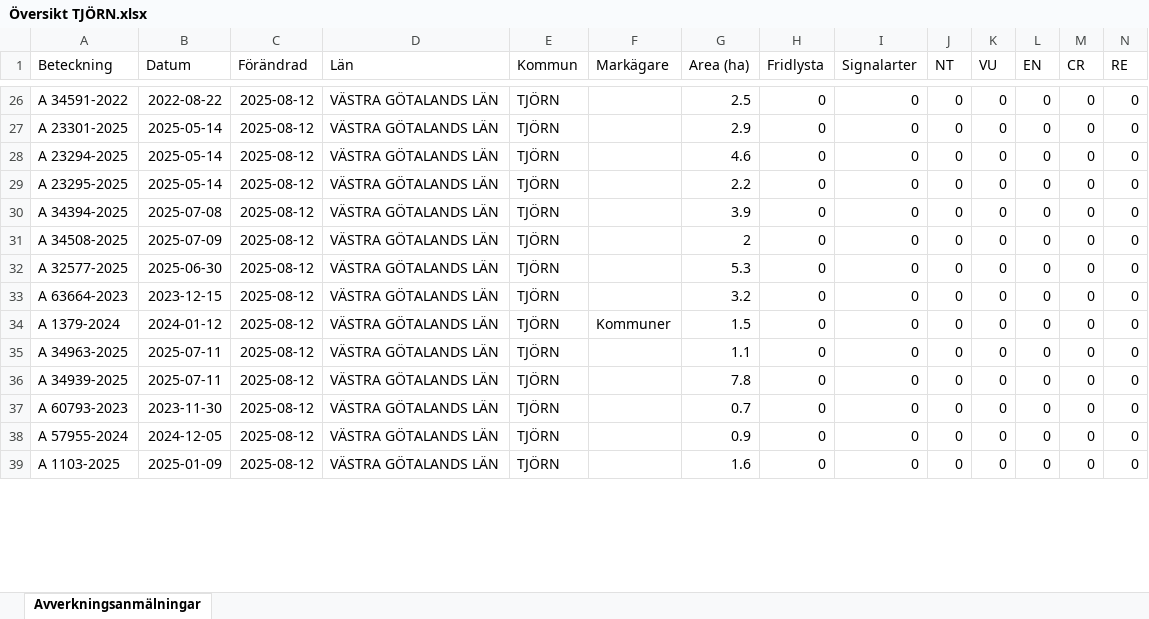
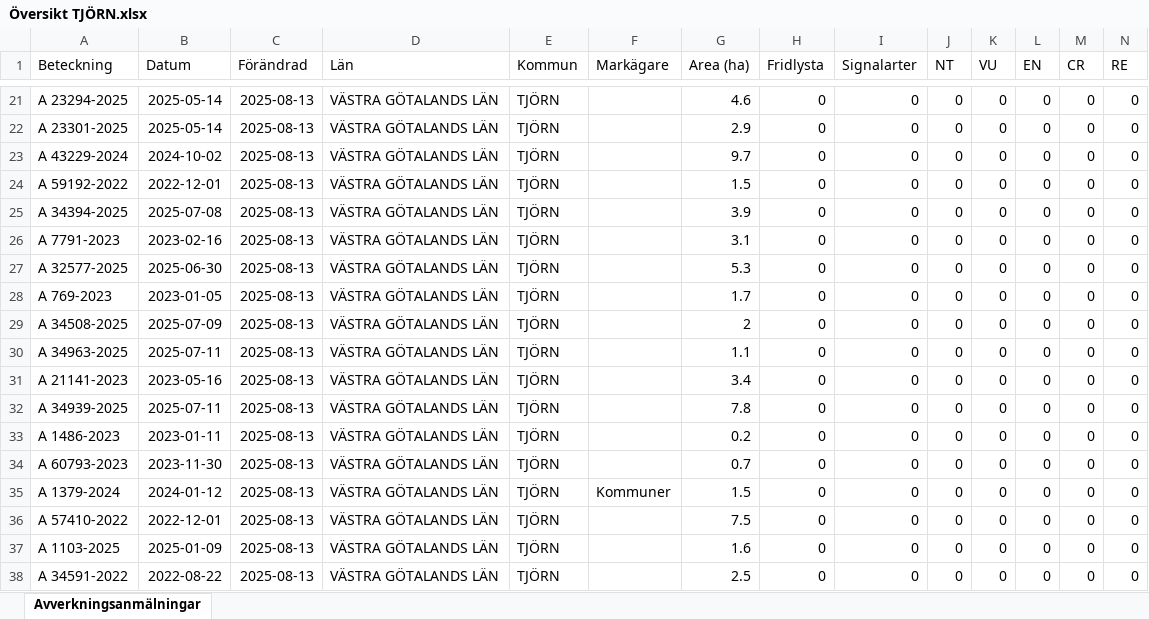
Before and after one commit to klasma/Logging_1419, an Excel workbook: Översikt TJÖRN.xlsx, sheet Avverkningsanmälningar, drawn as a sheet; only a part is shown, gaps mark what is left out; values as stored, in another font and other column widths than the file's, no borders; addresses are those after the commit; rows hold the shown columns only; the diff covers the shown part only; the diff names each change by its address in the sheet, - before the commit and + after, or states it on an @@ line.

```diff
--- a/Översikt TJÖRN.xlsx (sheet Avverkningsanmälningar)
+++ b/Översikt TJÖRN.xlsx (sheet Avverkningsanmälningar)
-A21 (Beteckning): A 34591-2022
+A21 (Beteckning): A 23294-2025
-B21 (Datum): 2022-08-22
+B21 (Datum): 2025-05-14
-C21:C30 (Förändrad): 2025-08-12
+C21:C30 (Förändrad): 2025-08-13
-G21 (Area (ha)): 2.5
+G21 (Area (ha)): 4.6
-A23 (Beteckning): A 23294-2025
+A23 (Beteckning): A 43229-2024
-B23 (Datum): 2025-05-14
+B23 (Datum): 2024-10-02
-G23 (Area (ha)): 4.6
+G23 (Area (ha)): 9.7
-A24 (Beteckning): A 23295-2025
+A24 (Beteckning): A 59192-2022
-B24 (Datum): 2025-05-14
+B24 (Datum): 2022-12-01
-G24 (Area (ha)): 2.2
+G24 (Area (ha)): 1.5
-A26 (Beteckning): A 34508-2025
+A26 (Beteckning): A 7791-2023
-B26 (Datum): 2025-07-09
+B26 (Datum): 2023-02-16
-G26 (Area (ha)): 2
+G26 (Area (ha)): 3.1
-A28 (Beteckning): A 63664-2023
+A28 (Beteckning): A 769-2023
-B28 (Datum): 2023-12-15
+B28 (Datum): 2023-01-05
-G28 (Area (ha)): 3.2
+G28 (Area (ha)): 1.7
-A29 (Beteckning): A 1379-2024
+A29 (Beteckning): A 34508-2025
-B29 (Datum): 2024-01-12
+B29 (Datum): 2025-07-09
-F29 (Markägare): Kommuner
+F29 (Markägare): (empty)
-G29 (Area (ha)): 1.5
+G29 (Area (ha)): 2
+row 31: A 21141-2023 | 2023-05-16 | 2025-08-13 | VÄSTRA GÖTALANDS LÄN | TJÖRN |  | 3.4 | 0 | 0 | 0 | 0 | 0 | 0 | 0
-C32 (Förändrad): 2025-08-12
+C32 (Förändrad): 2025-08-13
+row 33: A 1486-2023 | 2023-01-11 | 2025-08-13 | VÄSTRA GÖTALANDS LÄN | TJÖRN |  | 0.2 | 0 | 0 | 0 | 0 | 0 | 0 | 0
-C34 (Förändrad): 2025-08-12
+C34 (Förändrad): 2025-08-13
+row 35: A 1379-2024 | 2024-01-12 | 2025-08-13 | VÄSTRA GÖTALANDS LÄN | TJÖRN | Kommuner | 1.5 | 0 | 0 | 0 | 0 | 0 | 0 | 0
-A36 (Beteckning): A 57955-2024
+A36 (Beteckning): A 57410-2022
-B36 (Datum): 2024-12-05
+B36 (Datum): 2022-12-01
-C36:C37 (Förändrad): 2025-08-12
+C36:C37 (Förändrad): 2025-08-13
-G36 (Area (ha)): 0.9
+G36 (Area (ha)): 7.5
+row 38: A 34591-2022 | 2022-08-22 | 2025-08-13 | VÄSTRA GÖTALANDS LÄN | TJÖRN |  | 2.5 | 0 | 0 | 0 | 0 | 0 | 0 | 0
```
Also changed, not shown: 2 added rows, 6 removed rows and 44 edited cells elsewhere in this sheet, artfynd/A 44608-2020 artfynd.xlsx, 5 other files.
